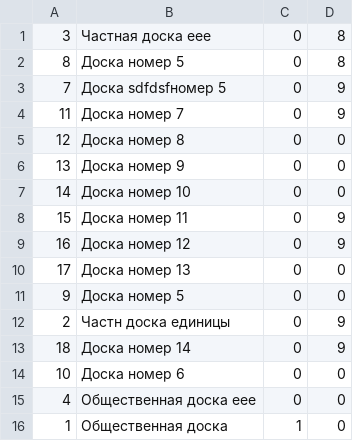
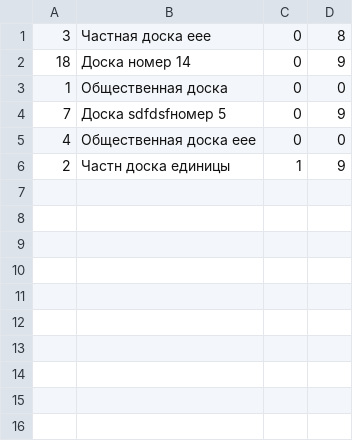
Before and after one commit to DyshaGusew/TaskBoards, a CSV file: DataBases/Boards.csv, drawn as a sheet.

```diff
--- a/DataBases/Boards.csv
+++ b/DataBases/Boards.csv
@@ -1,16 +1,6 @@
 3;Частная доска еее;0;8
-8;Доска номер 5;0;8
+18;Доска номер 14;0;9
+1;Общественная доска;0;0
 7;Доска sdfdsfномер 5;0;9
-11;Доска номер 7;0;9
-12;Доска номер 8;0;0
-13;Доска номер 9;0;0
-14;Доска номер 10;0;0
-15;Доска номер 11;0;9
-16;Доска номер 12;0;9
-17;Доска номер 13;0;0
-9;Доска номер 5;0;0
-2;Частн доска единицы;0;9
-18;Доска номер 14;0;9
-10;Доска номер 6;0;0
 4;Общественная доска еее;0;0
-1;Общественная доска;1;0
+2;Частн доска единицы;1;9
```
Also changed, not shown: DataBases/Columns.csv, 3 other files.
